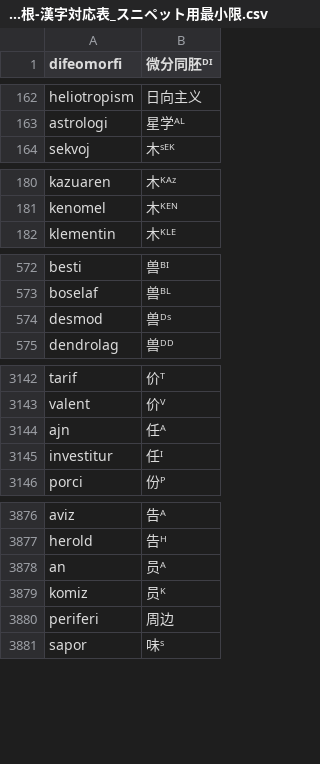
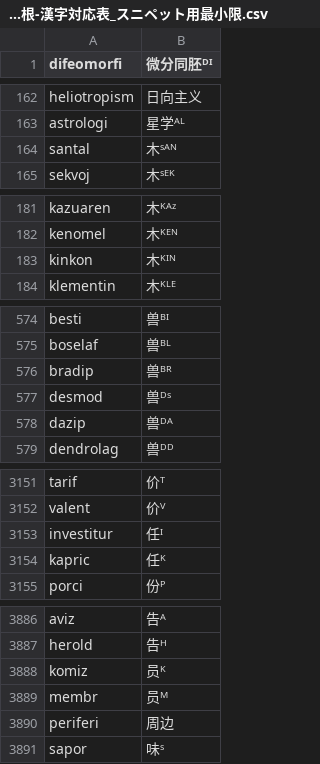
Before and after one commit to Takatakatake/kanjized-esperanto-reverter, a CSV file: エスペラント語根-漢字対応表_スニペット用最小限.csv, drawn as a sheet; only a part is shown, gaps mark what is left out; removed rows and columns are numbered as before the commit, all else as after; the diff covers the shown part only; the diff names each change by its address in the sheet, - before the commit and + after, or states it on an @@ line.

```diff
--- a/エスペラント語根-漢字対応表_スニペット用最小限.csv
+++ b/エスペラント語根-漢字対応表_スニペット用最小限.csv
+row 164: santal | 木ˢᴬᴺ
+row 183: kinkon | 木ᴷᴵᴺ
+row 576: bradip | 兽ᴮᴿ
+row 578: dazip | 兽ᴰᴬ
-row 3144: ajn | 任ᴬ
+row 3154: kapric | 任ᴷ
-row 3878: an | 员ᴬ
+row 3889: membr | 员ᴹ
```
Also changed, not shown: 7 added rows and 3 edited cells elsewhere in this file, data/pejvo_piv_20260620_reverter.csv, 1 other file.
